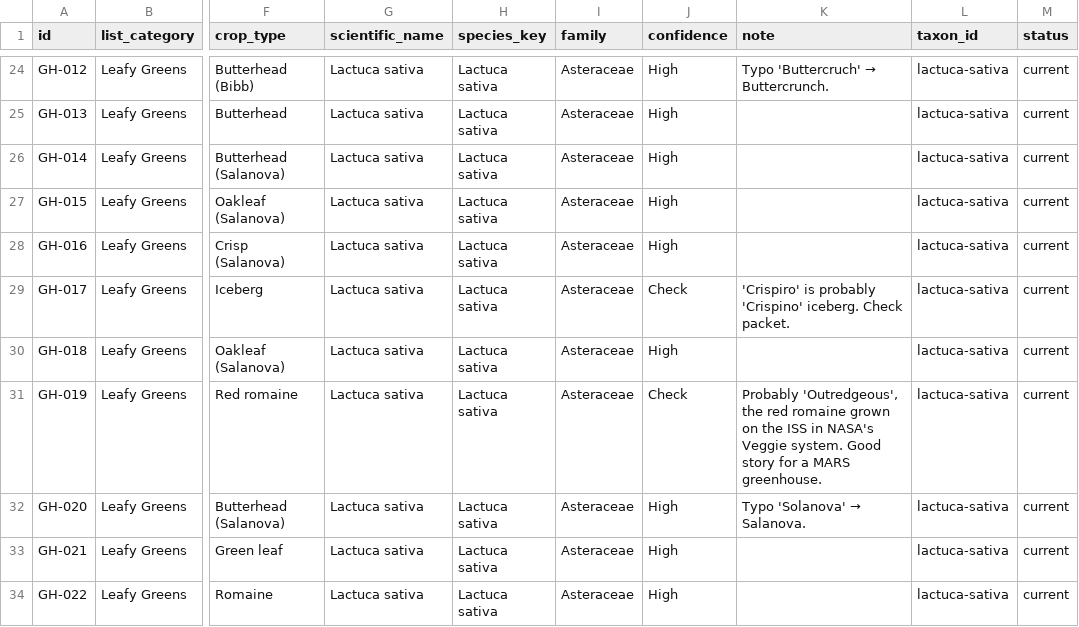
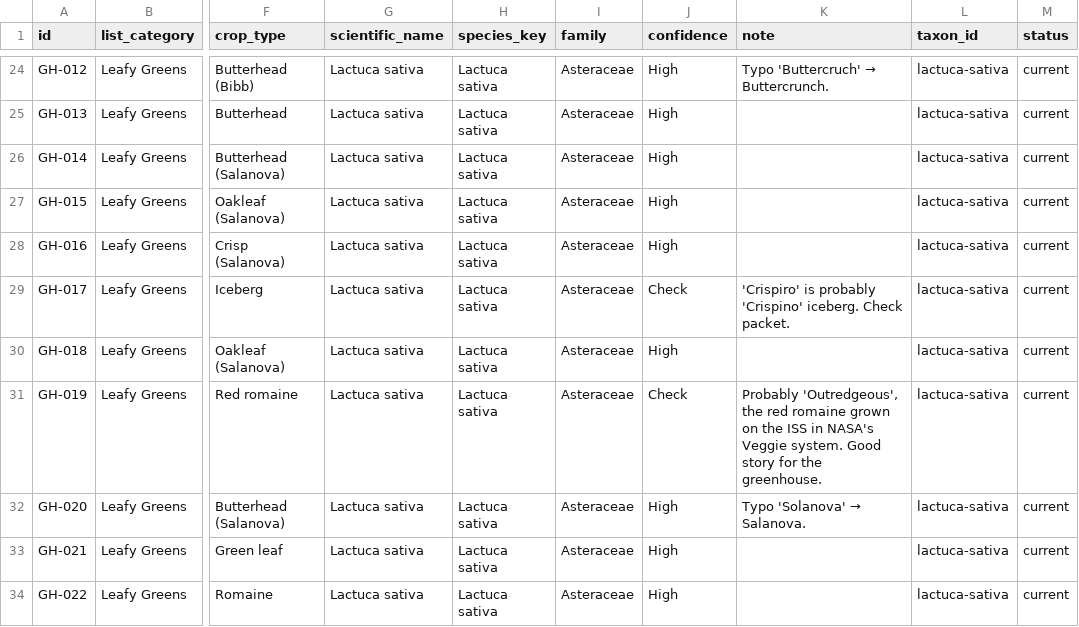
Before and after one commit to danieladamek/greenhouse-explorer, a CSV file: content-pack/plantings.csv, drawn as a sheet; only a part is shown, gaps mark what is left out; the diff names each change by its address in the sheet, - before the commit and + after, or states it on an @@ line.

```diff
--- a/content-pack/plantings.csv
+++ b/content-pack/plantings.csv
-K31 (note): …story for a MARS greenhouse.
+K31 (note): …story for the greenhouse.
```
Also changed, not shown: 15 other files.
